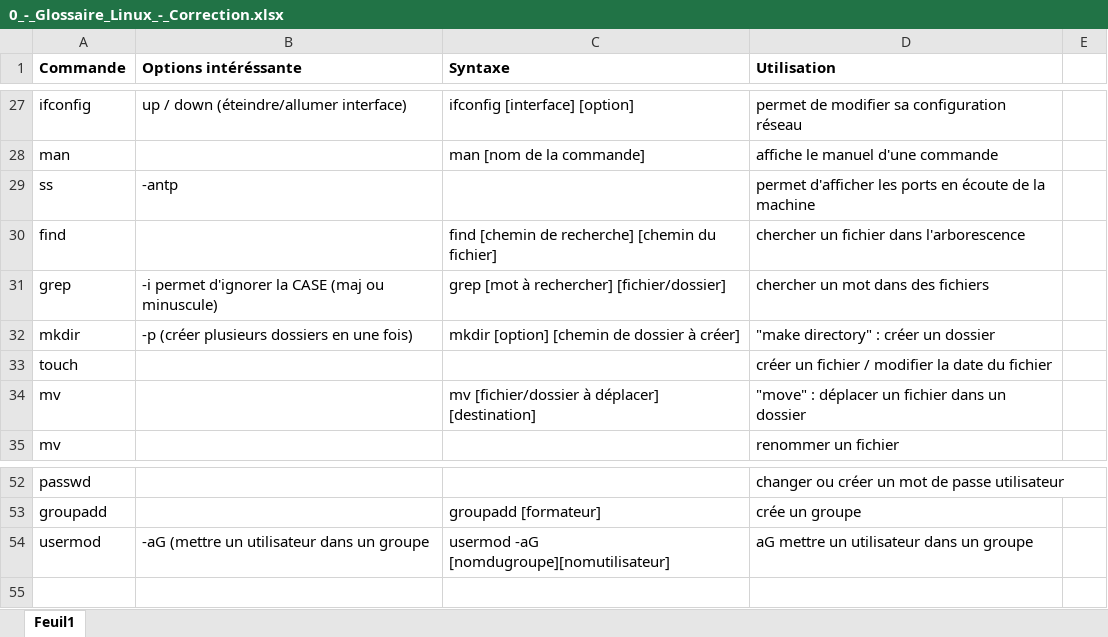
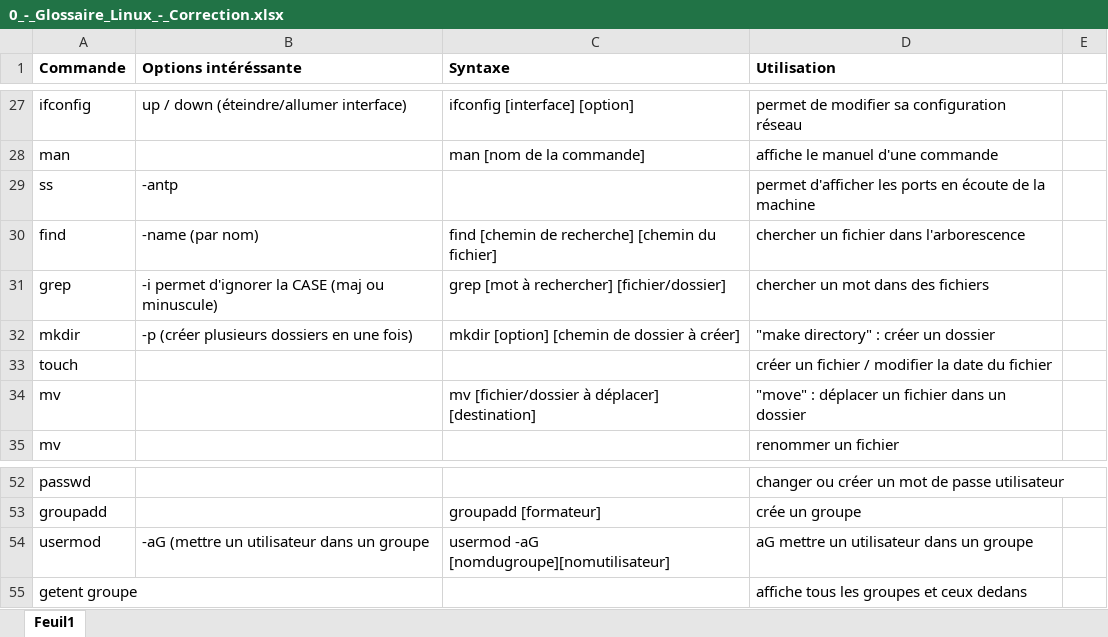
Before and after one commit to gaetancorin/exercice_adrar, an Excel workbook: virtualisation/linux/0_-_Glossaire_Linux_-_Correction.xlsx, sheet Feuil1, drawn as a sheet; only a part is shown, gaps mark what is left out; values as stored, in another font and other column widths than the file's, no borders; the diff names each change by its address in the sheet, - before the commit and + after, or states it on an @@ line.

Commit message:
Update virtualisation glossaire

```diff
--- a/virtualisation/linux/0_-_Glossaire_Linux_-_Correction.xlsx (sheet Feuil1)
+++ b/virtualisation/linux/0_-_Glossaire_Linux_-_Correction.xlsx (sheet Feuil1)
-B30 (Options intéréssante): (empty)
+B30 (Options intéréssante): -name (par nom)
+row 55: getent groupe |  |  | affiche tous les groupes et ceux dedans
```
